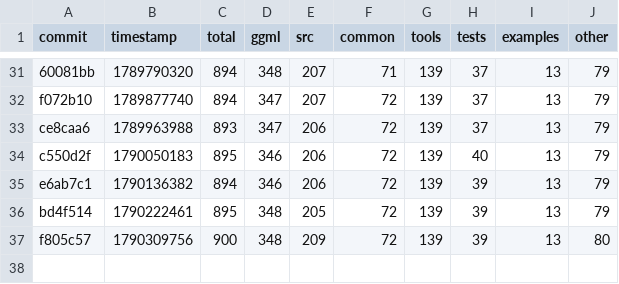
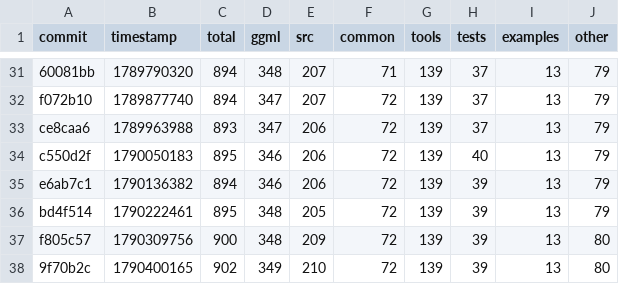
Before and after one commit to ggml-org/llama.cpp-dev, a CSV file: todo-counts.csv, drawn as a sheet; only a part is shown, gaps mark what is left out.

```diff
--- a/todo-counts.csv
+++ b/todo-counts.csv
@@ -37 +37,2 @@ bd4f514,1790222461,895,348,205,72,139,39,13,79
 f805c57,1790309756,900,348,209,72,139,39,13,80
+9f70b2c,1790400165,902,349,210,72,139,39,13,80
```
Also changed, not shown: 2 other files.
